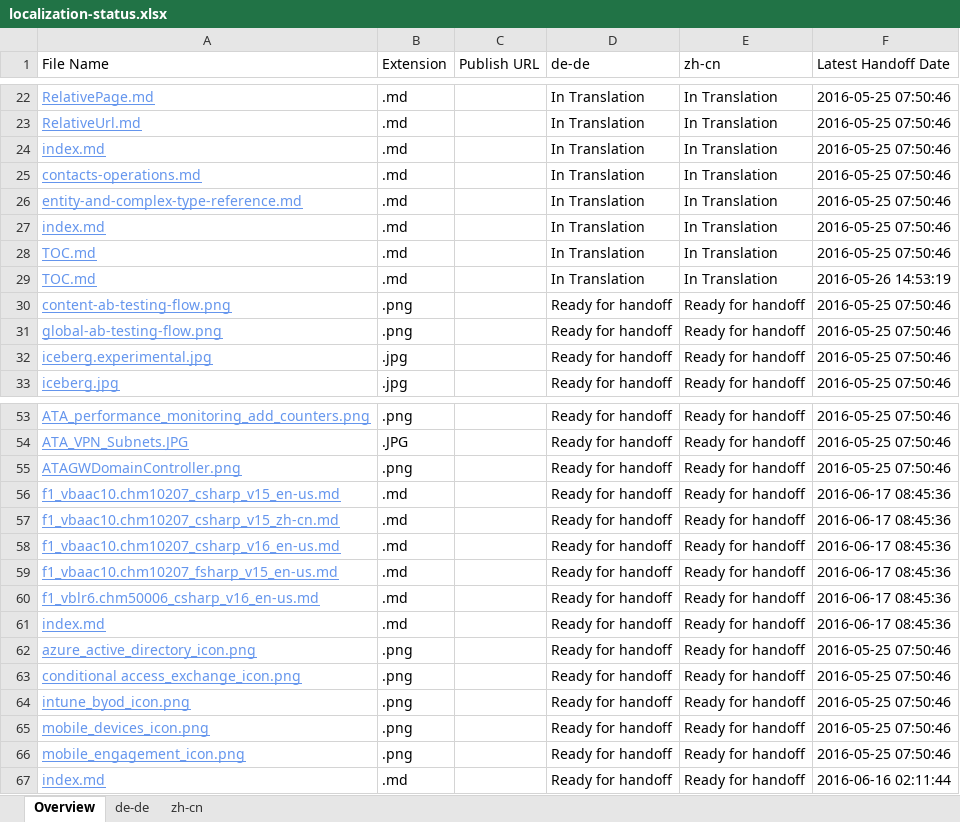
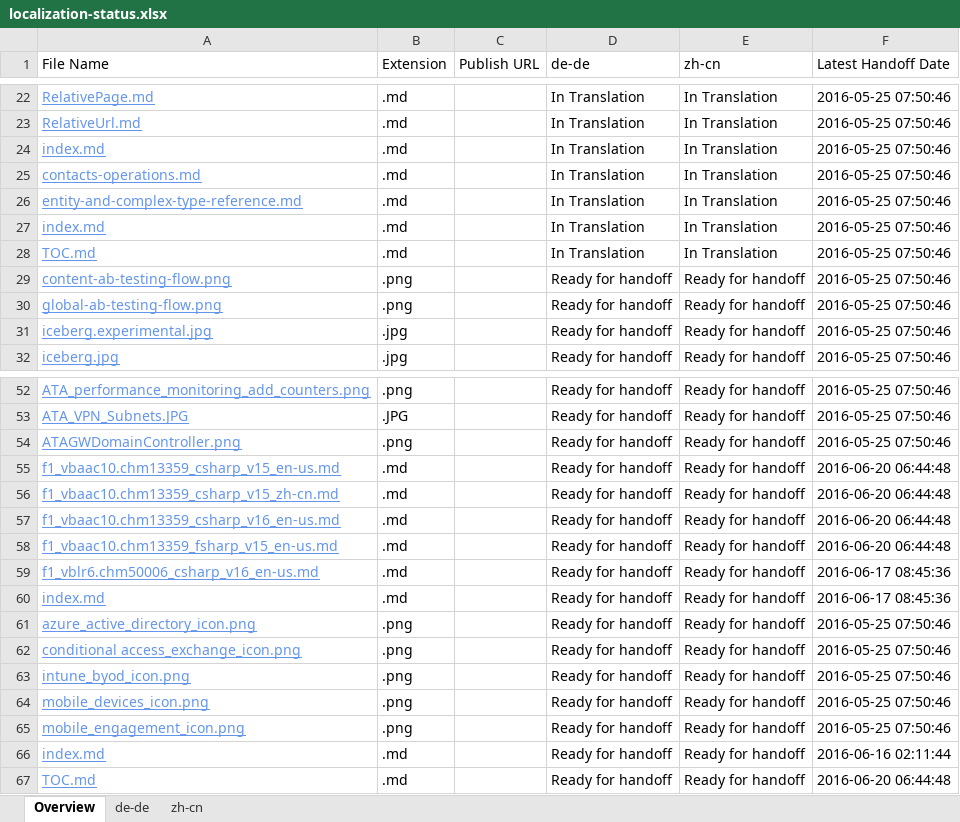
Before and after one commit to olprod/openpublishing-handback-test, an Excel workbook: ol-handback/Microsoft/openpublishing-test/master/localization-status.xlsx, sheet Overview, drawn as a sheet; only a part is shown, gaps mark what is left out; values as stored, in another font and other column widths than the file's, no borders; table styles not drawn; removed rows and columns are numbered as before the commit, all else as after; the diff names each change by its address in the sheet, - before the commit and + after, or states it on an @@ line.

Commit message:
Generate Report for Handoff

```diff
--- a/ol-handback/Microsoft/openpublishing-test/master/localization-status.xlsx (sheet Overview)
+++ b/ol-handback/Microsoft/openpublishing-test/master/localization-status.xlsx (sheet Overview)
-row 29: TOC.md | .md |  | In Translation | In Translation | 2016-05-26 14:53:19
-A55 (File Name): f1_vbaac10.chm10207_csharp_v15_en-us.md
+A55 (File Name): f1_vbaac10.chm13359_csharp_v15_en-us.md
-F55:F58 (Latest Handoff Date): 2016-06-17 08:45:36
+F55:F58 (Latest Handoff Date): 2016-06-20 06:44:48
-A56 (File Name): f1_vbaac10.chm10207_csharp_v15_zh-cn.md
+A56 (File Name): f1_vbaac10.chm13359_csharp_v15_zh-cn.md
-A57 (File Name): f1_vbaac10.chm10207_csharp_v16_en-us.md
+A57 (File Name): f1_vbaac10.chm13359_csharp_v16_en-us.md
-A58 (File Name): f1_vbaac10.chm10207_fsharp_v15_en-us.md
+A58 (File Name): f1_vbaac10.chm13359_fsharp_v15_en-us.md
+row 67: TOC.md | .md |  | Ready for handoff | Ready for handoff | 2016-06-20 06:44:48
```
Also changed, not shown: sheet zh-cn, sheet de-de.
